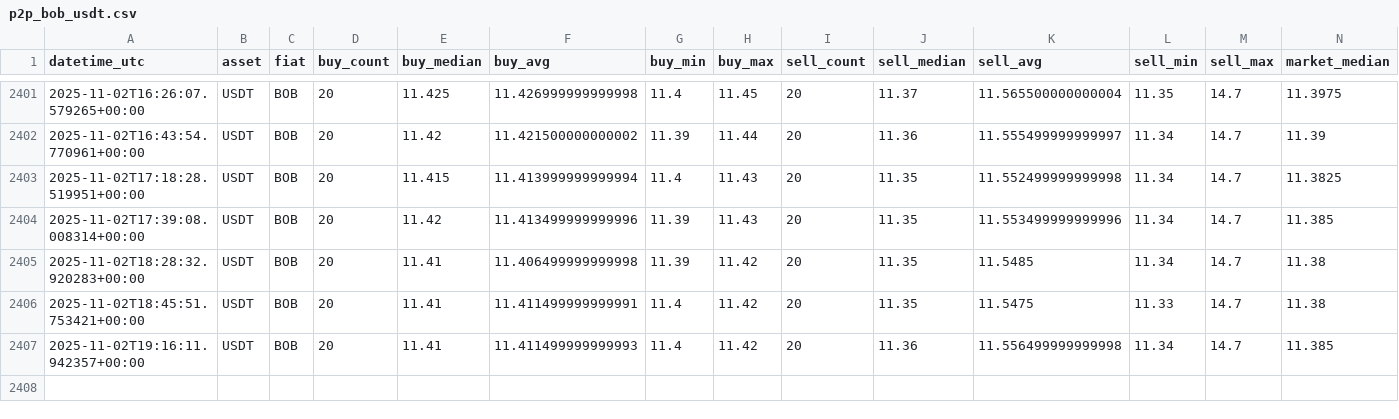
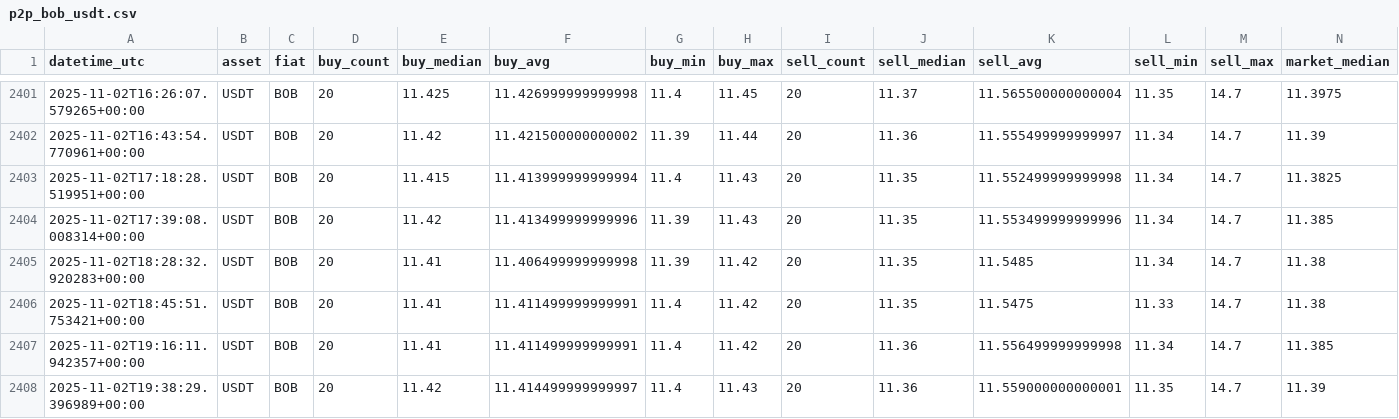
Before and after one commit to Crismtc/binance-p2p, a CSV file: data/p2p_bob_usdt.csv, drawn as a sheet; only a part is shown, gaps mark what is left out.

```diff
--- a/data/p2p_bob_usdt.csv
+++ b/data/p2p_bob_usdt.csv
@@ -2406,2 +2406,3 @@ datetime_utc,asset,fiat,buy_count,buy_median,buy_avg,buy_min,buy_max,sell_count,
 2025-11-02T18:45:51.753421+00:00,USDT,BOB,20,11.41,11.411499999999991,11.4,11.42,20,11.35,11.5475,11.33,14.7,11.38
-2025-11-02T19:16:11.942357+00:00,USDT,BOB,20,11.41,11.411499999999993,11.4,11.42,20,11.36,11.556499999999998,11.34,14.7,11.385
+2025-11-02T19:16:11.942357+00:00,USDT,BOB,20,11.41,11.411499999999991,11.4,11.42,20,11.36,11.556499999999998,11.34,14.7,11.385
+2025-11-02T19:38:29.396989+00:00,USDT,BOB,20,11.42,11.414499999999997,11.4,11.43,20,11.36,11.559000000000001,11.35,14.7,11.39
```
